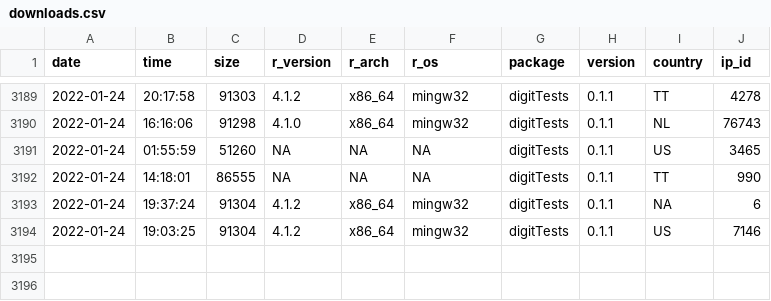
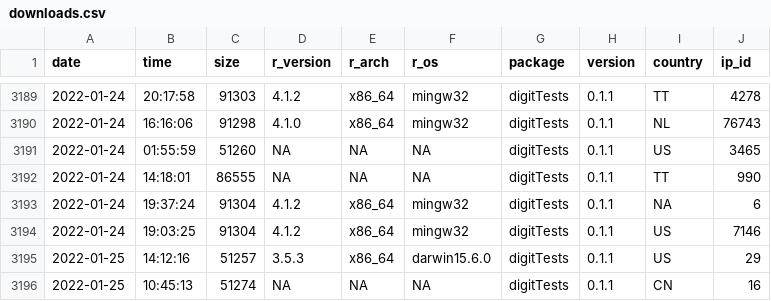
Before and after one commit to koenderks/digitTests, a CSV file: man/figures/readme/worldmap/downloads.csv, drawn as a sheet; only a part is shown, gaps mark what is left out; the diff names each change by its address in the sheet, - before the commit and + after, or states it on an @@ line.

```diff
--- a/man/figures/readme/worldmap/downloads.csv
+++ b/man/figures/readme/worldmap/downloads.csv
+row 3195: 2022-01-25 | 14:12:16 | 51257 | 3.5.3 | x86_64 | darwin15.6.0 | digitTests | 0.1.1 | US | 29
+row 3196: 2022-01-25 | 10:45:13 | 51274 | NA | NA | NA | digitTests | 0.1.1 | CN | 16
```
Also changed, not shown: 1 other file.
